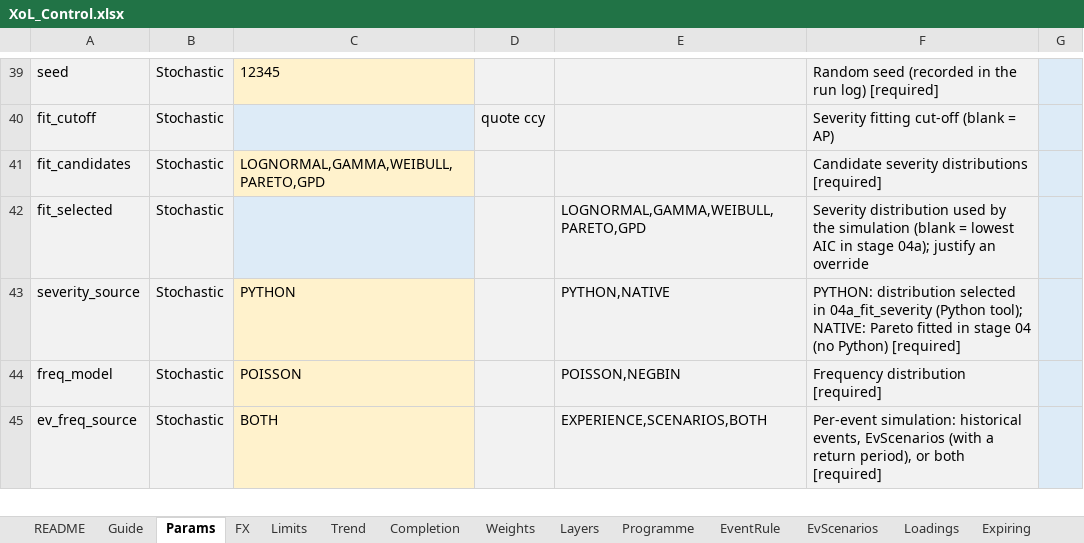
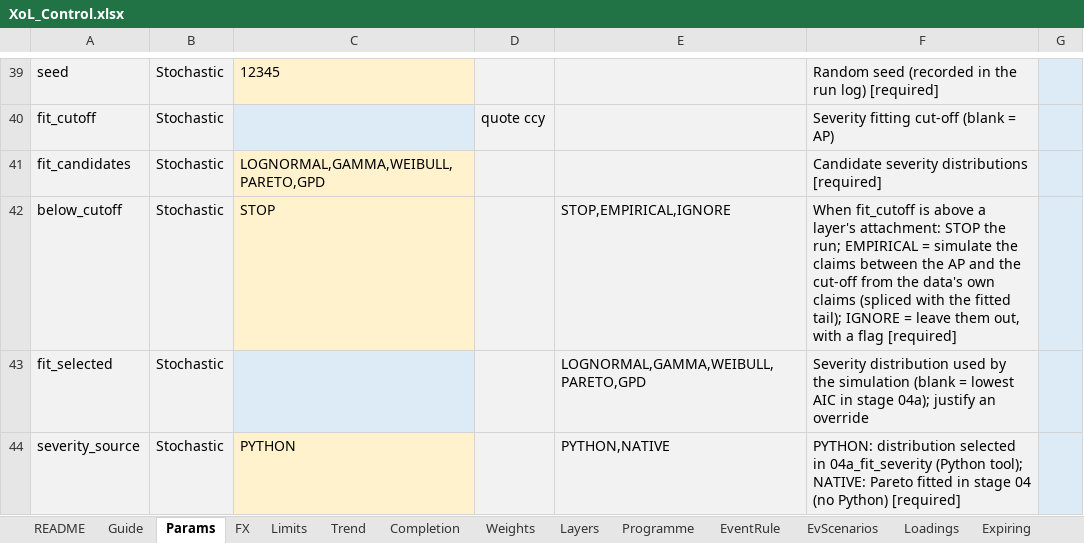
Before and after one commit to mtamsyed-gc/xolpricing, an Excel workbook: excel/templates/XoL_Control.xlsx, sheet Params, drawn as a sheet; only a part is shown, gaps mark what is left out; the shorter side is filled out with more unchanged rows; values as stored, in another font and other column widths than the file's, no borders; the diff names each change by its address in the sheet, - before the commit and + after, or states it on an @@ line.

```diff
--- a/excel/templates/XoL_Control.xlsx (sheet Params)
+++ b/excel/templates/XoL_Control.xlsx (sheet Params)
+row 42: below_cutoff | Stochastic | STOP |  | STOP,EMPIRICAL,IGNORE | When fit_cutoff is above a layer's attachment: STOP the run; EMPIRICAL = simulate the claims between the AP and the cut-off from the data's own claims (spliced with the fitted tail); IGNORE = leave them out, with a flag [required]
```
Also changed, not shown: sheet Guide, sheet README, data/synthetic/XoL_Control_synthetic.xlsx, excel/templates/XoL_Results.xlsx, 23 other files.
